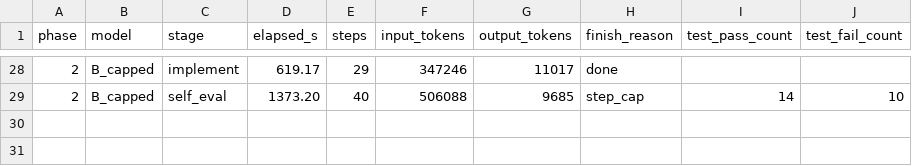
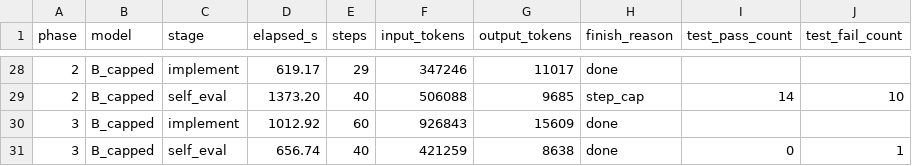
Before and after one commit to spinlockdevelopment/LLMGateway, a CSV file: benchmark/results/timings.csv, drawn as a sheet; only a part is shown, gaps mark what is left out.

Commit message:
benchmark B_capped phase 03 — local capped

```diff
--- a/benchmark/results/timings.csv
+++ b/benchmark/results/timings.csv
@@ -29 +29,3 @@ phase,model,stage,elapsed_s,steps,input_tokens,output_tokens,finish_reason,test_
 2,B_capped,self_eval,1373.20,40,506088,9685,step_cap,14,10
+3,B_capped,implement,1012.92,60,926843,15609,done,,
+3,B_capped,self_eval,656.74,40,421259,8638,done,0,1
```
Also changed, not shown: 23 other files.
